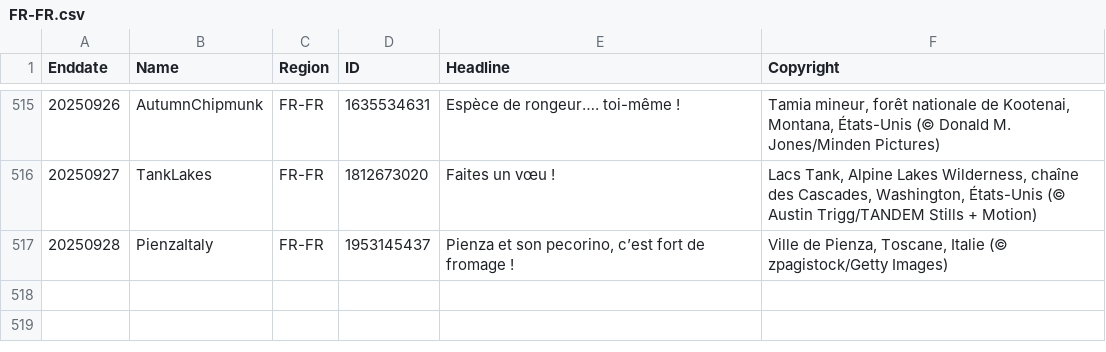
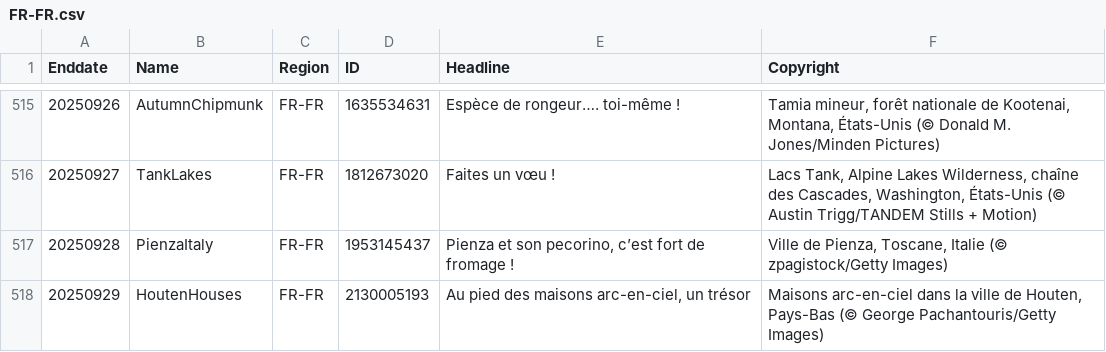
Before and after one commit to taumasyang/imageArchive, a CSV file: metadata/FR-FR.csv, drawn as a sheet; only a part is shown, gaps mark what is left out; the diff names each change by its address in the sheet, - before the commit and + after, or states it on an @@ line.

```diff
--- a/metadata/FR-FR.csv
+++ b/metadata/FR-FR.csv
+row 518: 20250929 | HoutenHouses | FR-FR | 2130005193 | Au pied des maisons arc-en-ciel, un trésor | Maisons arc-en-ciel dans la ville de Houten, Pays-Bas (© George Pachantouris/Getty Images)
```
Also changed, not shown: metadata/EN-CA.csv, metadata/EN-GB.csv, 10 other files.
